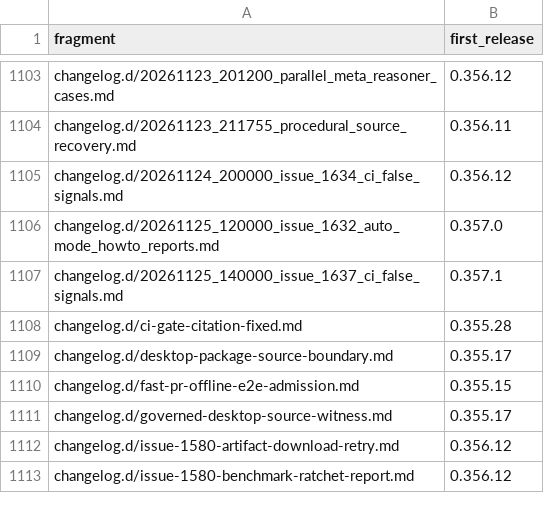
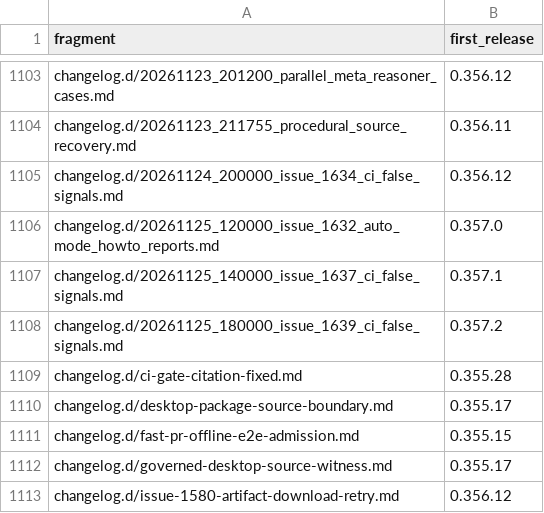
Before and after one commit to link-assistant/formal-ai, a TSV file: docs/case-studies/issue-711/fragment-release-map.tsv, drawn as a sheet; only a part is shown, gaps mark what is left out; the shorter side is filled out with more unchanged rows; the diff names each change by its address in the sheet, - before the commit and + after, or states it on an @@ line.

```diff
--- a/docs/case-studies/issue-711/fragment-release-map.tsv
+++ b/docs/case-studies/issue-711/fragment-release-map.tsv
+row 1108: changelog.d/20261125_180000_issue_1639_ci_false_signals.md | 0.357.2
```
Also changed, not shown: 9 other files.
